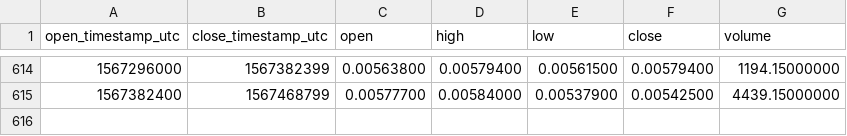
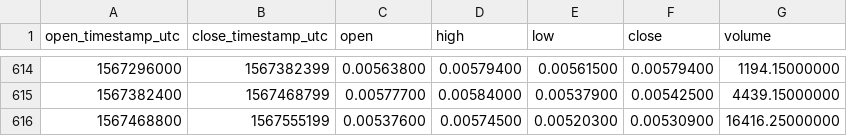
Before and after one commit to cryptobigbro/binance-LUNETH, a CSV file: binance-LUNETH-1d.csv, drawn as a sheet; only a part is shown, gaps mark what is left out; the diff names each change by its address in the sheet, - before the commit and + after, or states it on an @@ line.

Commit message:
Update OHLCV data.

```diff
--- a/binance-LUNETH-1d.csv
+++ b/binance-LUNETH-1d.csv
+row 616: 1567468800 | 1567555199 | 0.00537600 | 0.00574500 | 0.00520300 | 0.00530900 | 16416.25000000
```
Also changed, not shown: 1 other file.
